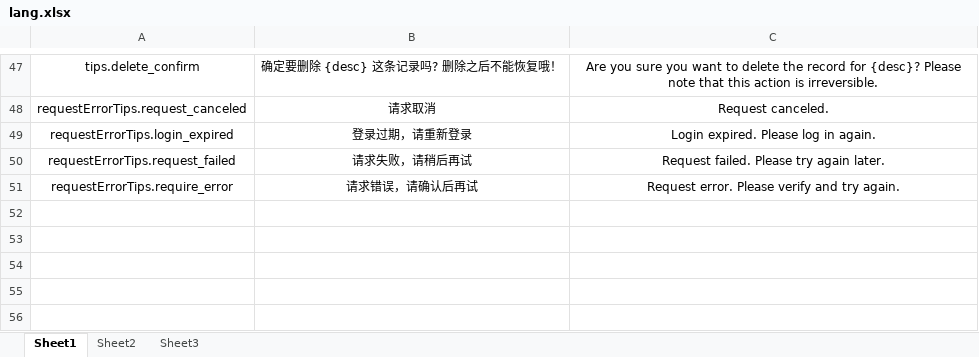
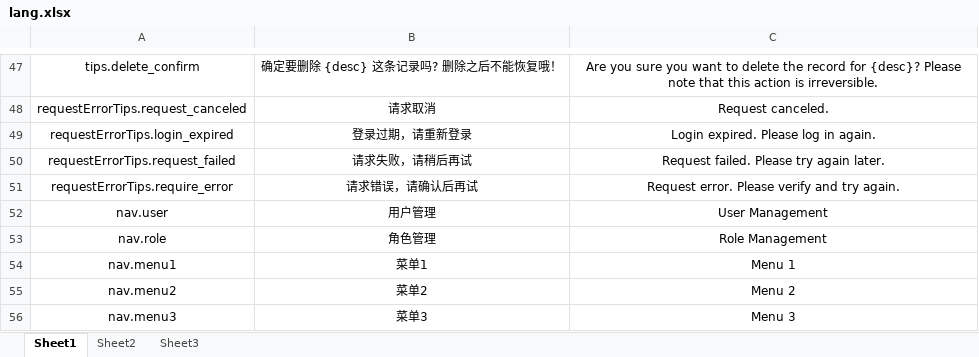
Before and after one commit to sssx-li/vue-sy-admin, an Excel workbook: src/i18n/lang.xlsx, sheet Sheet1, drawn as a sheet; only a part is shown, gaps mark what is left out; values as stored, in another font and other column widths than the file's, no borders; table styles not drawn; the diff names each change by its address in the sheet, - before the commit and + after, or states it on an @@ line.

```diff
--- a/src/i18n/lang.xlsx (sheet Sheet1)
+++ b/src/i18n/lang.xlsx (sheet Sheet1)
+row 52: nav.user | 用户管理 | User Management
+row 53: nav.role | 角色管理 | Role Management
+row 54: nav.menu1 | 菜单1 | Menu 1
+row 55: nav.menu2 | 菜单2 | Menu 2
+row 56: nav.menu3 | 菜单3 | Menu 3
```
Also changed, not shown: 12 other files.
